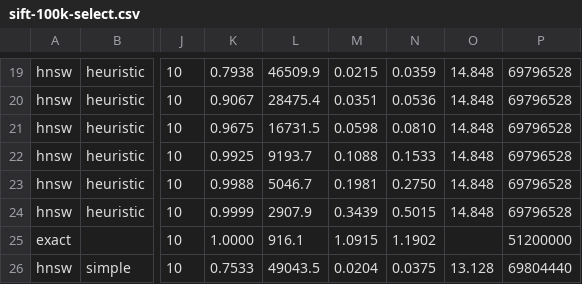
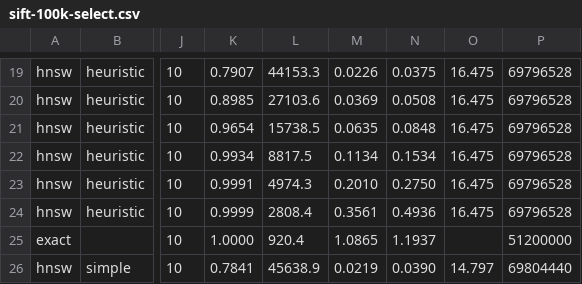
Before and after one commit to anibitri/vektor, a CSV file: results/sift-100k-select.csv, drawn as a sheet; only a part is shown, gaps mark what is left out; the diff covers the shown part only; the diff names each change by its address in the sheet, - before the commit and + after, or states it on an @@ line.

```diff
--- a/results/sift-100k-select.csv
+++ b/results/sift-100k-select.csv
-K19: 0.7938
+K19: 0.7907
-L19: 46509.9
+L19: 44153.3
-M19: 0.0215
+M19: 0.0226
-N19: 0.0359
+N19: 0.0375
-O19:O24: 14.848
+O19:O24: 16.475
-K20: 0.9067
+K20: 0.8985
-L20: 28475.4
+L20: 27103.6
-M20: 0.0351
+M20: 0.0369
-N20: 0.0536
+N20: 0.0508
-K21: 0.9675
+K21: 0.9654
-L21: 16731.5
+L21: 15738.5
-M21: 0.0598
+M21: 0.0635
-N21: 0.0810
+N21: 0.0848
-K22: 0.9925
+K22: 0.9934
-L22: 9193.7
+L22: 8817.5
-M22: 0.1088
+M22: 0.1134
-N22: 0.1533
+N22: 0.1534
-K23: 0.9988
+K23: 0.9991
-L23: 5046.7
+L23: 4974.3
-M23: 0.1981
+M23: 0.2010
-L24: 2907.9
+L24: 2808.4
-M24: 0.3439
+M24: 0.3561
-N24: 0.5015
+N24: 0.4936
-L25: 916.1
+L25: 920.4
-M25: 1.0915
+M25: 1.0865
-N25: 1.1902
+N25: 1.1937
-K26: 0.7533
+K26: 0.7841
-L26: 49043.5
+L26: 45638.9
-M26: 0.0204
+M26: 0.0219
-N26: 0.0375
+N26: 0.0390
-O26: 13.128
+O26: 14.797
```
Also changed, not shown: 151 edited cells elsewhere in this file, results/sift-100k-visited.csv, results/sift-100k.csv, 17 other files.
